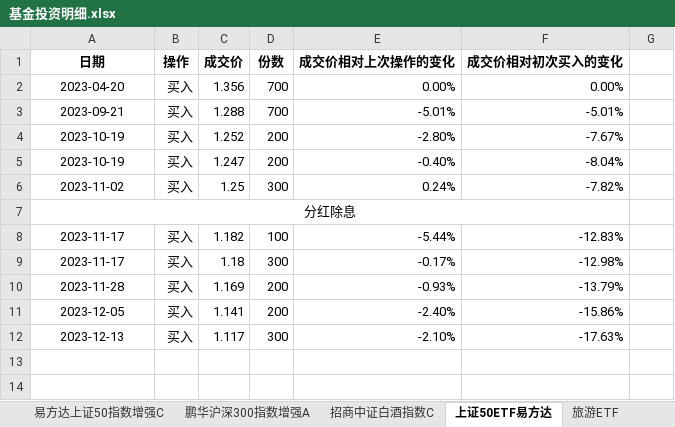
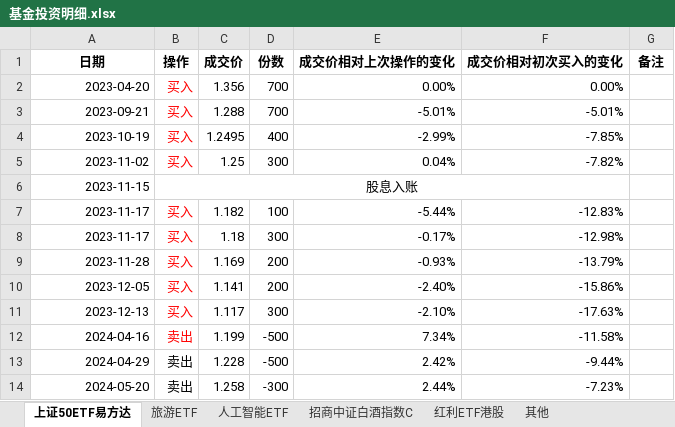
Before and after one commit to ProgramMouse/Articles, an Excel workbook: Finance/基金投资明细.xlsx, sheet 上证50ETF易方达, drawn as a sheet; values as stored, in another font and other column widths than the file's, no borders; conditional formats not drawn; removed rows and columns are numbered as before the commit, all else as after; the diff names each change by its address in the sheet, - before the commit and + after, or states it on an @@ line.

```diff
--- a/Finance/基金投资明细.xlsx (sheet 上证50ETF易方达)
+++ b/Finance/基金投资明细.xlsx (sheet 上证50ETF易方达)
-sheet tab: 易方达上证50指数增强C
-sheet tab: 鹏华沪深300指数增强A
+sheet tab: 红利ETF港股
@@ sheet tab order changed: 上证50ETF易方达 | 旅游ETF | 人工智能ETF | 招商中证白酒指数C | 红利ETF港股 | 其他 @@
-G1: (empty)
+G1: 备注
-A2:A3 alignment: center
+A2:A3 alignment: right
-B2:B3 text colour: black
+B2:B3 text colour: #FF0000
-row 4: 2023-10-19 | 买入 | 1.252 | 200 | -2.80% | -7.67%
-row 5: 2023-10-19 | 买入 | 1.247 | 200 | -0.40% | -8.04%
+row 4: 2023-10-19 | 买入 | 1.2495 | 400 | -2.99% | -7.85%
-A5 alignment: center
+A5 alignment: right
-B5 text colour: black
+B5 text colour: #FF0000
-E5 (成交价相对上次操作的变化): 0.24%
+E5 (成交价相对上次操作的变化): 0.04%
-row 7: 分红除息
+row 6: 2023-11-15 | 股息入账
-A7:A11 alignment: center
+A7:A11 alignment: right
-B7:B11 text colour: black
+B7:B11 text colour: #FF0000
+row 12: 2024-04-16 | 卖出 | 1.199 | -500 | 7.34% | -11.58%
+row 13: 2024-04-29 | 卖出 | 1.228 | -500 | 2.42% | -9.44%
+row 14: 2024-05-20 | 卖出 | 1.258 | -300 | 2.44% | -7.23%
```
Also changed, not shown: sheet 人工智能ETF, sheet 旅游ETF, sheet 招商中证白酒指数C, other sheet tabs, formulas that keep their value, charts or pictures, 15 other files.
